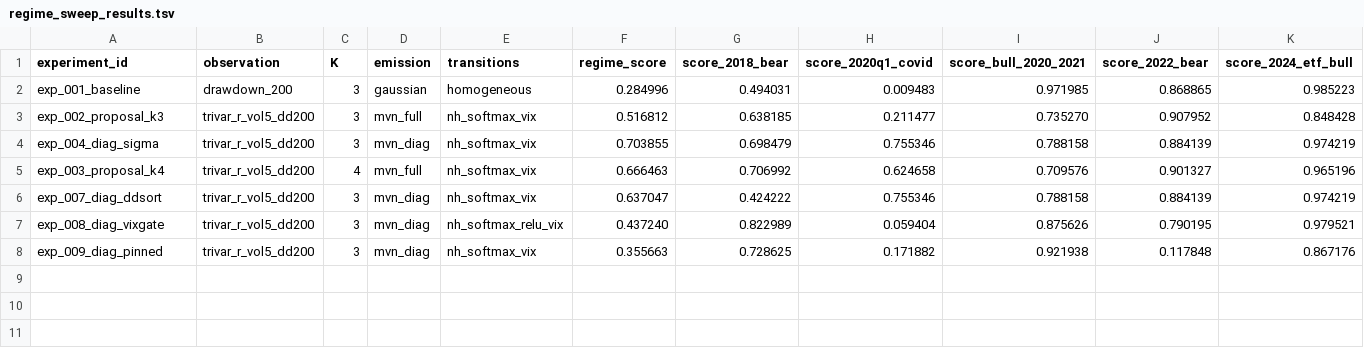
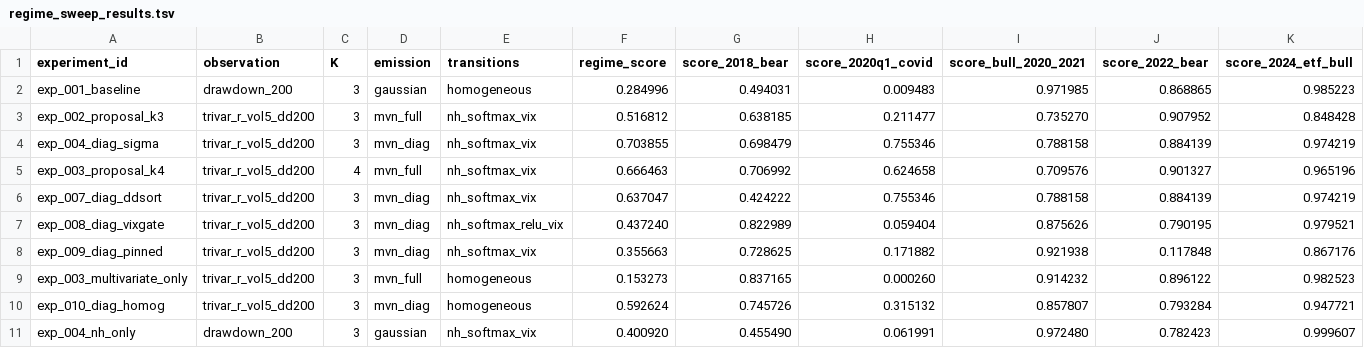
Before and after one commit to nodrama-labs/trader-research, a TSV file: results/regime_sweep_results.tsv, drawn as a sheet; only a part is shown; rows hold the shown columns only; the diff names each change by its address in the sheet, - before the commit and + after, or states it on an @@ line.

```diff
--- a/results/regime_sweep_results.tsv
+++ b/results/regime_sweep_results.tsv
+row 9: exp_003_multivariate_only | trivar_r_vol5_dd200 | 3 | mvn_full | homogeneous | 0.153273 | 0.837165 | 0.000260 | 0.914232 | 0.896122 | 0.982523
+row 10: exp_010_diag_homog | trivar_r_vol5_dd200 | 3 | mvn_diag | homogeneous | 0.592624 | 0.745726 | 0.315132 | 0.857807 | 0.793284 | 0.947721
+row 11: exp_004_nh_only | drawdown_200 | 3 | gaussian | nh_softmax_vix | 0.400920 | 0.455490 | 0.061991 | 0.972480 | 0.782423 | 0.999607
```
